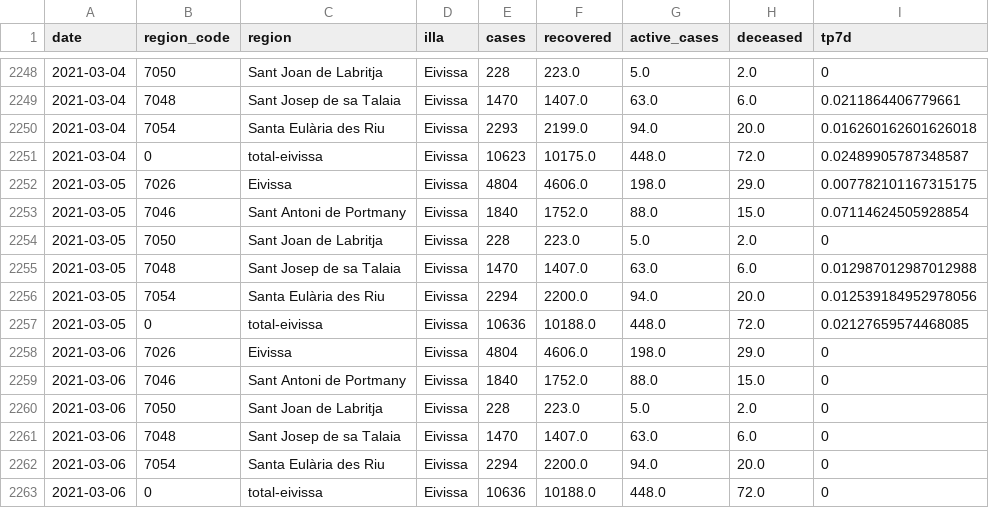
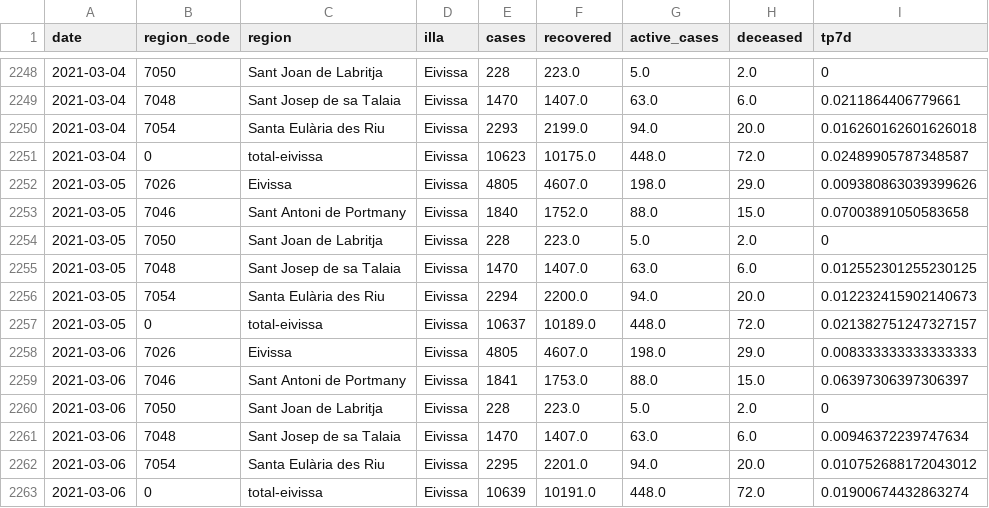
Before and after one commit to jaumeperello/covid_ib, a CSV file: data/eivissa_total.csv, drawn as a sheet; only a part is shown, gaps mark what is left out.

Commit message:
data auto updated

```diff
--- a/data/eivissa_total.csv
+++ b/data/eivissa_total.csv
@@ -2251,13 +2251,13 @@ date,region_code,region,illa,cases,recovered,active_cases,deceased,tp7d
 2021-03-04,0,total-eivissa,Eivissa,10623,10175.0,448.0,72.0,0.02489905787348587
-2021-03-05,7026,Eivissa,Eivissa,4804,4606.0,198.0,29.0,0.007782101167315175
-2021-03-05,7046,Sant Antoni de Portmany,Eivissa,1840,1752.0,88.0,15.0,0.07114624505928854
+2021-03-05,7026,Eivissa,Eivissa,4805,4607.0,198.0,29.0,0.009380863039399626
+2021-03-05,7046,Sant Antoni de Portmany,Eivissa,1840,1752.0,88.0,15.0,0.07003891050583658
 2021-03-05,7050,Sant Joan de Labritja,Eivissa,228,223.0,5.0,2.0,0
-2021-03-05,7048,Sant Josep de sa Talaia,Eivissa,1470,1407.0,63.0,6.0,0.012987012987012988
-2021-03-05,7054,Santa Eulària des Riu,Eivissa,2294,2200.0,94.0,20.0,0.012539184952978056
-2021-03-05,0,total-eivissa,Eivissa,10636,10188.0,448.0,72.0,0.02127659574468085
-2021-03-06,7026,Eivissa,Eivissa,4804,4606.0,198.0,29.0,0
-2021-03-06,7046,Sant Antoni de Portmany,Eivissa,1840,1752.0,88.0,15.0,0
+2021-03-05,7048,Sant Josep de sa Talaia,Eivissa,1470,1407.0,63.0,6.0,0.012552301255230125
+2021-03-05,7054,Santa Eulària des Riu,Eivissa,2294,2200.0,94.0,20.0,0.012232415902140673
+2021-03-05,0,total-eivissa,Eivissa,10637,10189.0,448.0,72.0,0.021382751247327157
+2021-03-06,7026,Eivissa,Eivissa,4805,4607.0,198.0,29.0,0.008333333333333333
+2021-03-06,7046,Sant Antoni de Portmany,Eivissa,1841,1753.0,88.0,15.0,0.06397306397306397
 2021-03-06,7050,Sant Joan de Labritja,Eivissa,228,223.0,5.0,2.0,0
-2021-03-06,7048,Sant Josep de sa Talaia,Eivissa,1470,1407.0,63.0,6.0,0
-2021-03-06,7054,Santa Eulària des Riu,Eivissa,2294,2200.0,94.0,20.0,0
-2021-03-06,0,total-eivissa,Eivissa,10636,10188.0,448.0,72.0,0
+2021-03-06,7048,Sant Josep de sa Talaia,Eivissa,1470,1407.0,63.0,6.0,0.00946372239747634
+2021-03-06,7054,Santa Eulària des Riu,Eivissa,2295,2201.0,94.0,20.0,0.010752688172043012
+2021-03-06,0,total-eivissa,Eivissa,10639,10191.0,448.0,72.0,0.01900674432863274
```
Also changed, not shown: data/balears_total.csv, data/menorca_total.csv, 1 other file.
